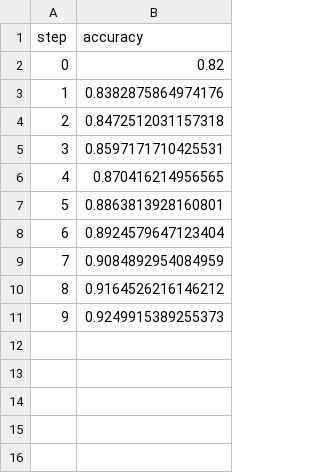
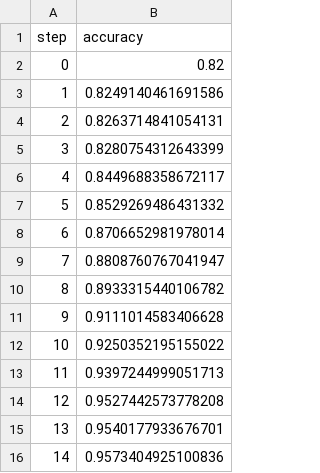
Before and after one commit to tapadipti/test-dvclive-studio, a TSV file: dvclive/plots/metrics/accuracy.tsv, drawn as a sheet.

```diff
--- a/dvclive/plots/metrics/accuracy.tsv
+++ b/dvclive/plots/metrics/accuracy.tsv
@@ -2,10 +2,15 @@ step	accuracy
 0	0.82
-1	0.8382875864974176
-2	0.8472512031157318
-3	0.8597171710425531
-4	0.870416214956565
-5	0.8863813928160801
-6	0.8924579647123404
-7	0.9084892954084959
-8	0.9164526216146212
-9	0.9249915389255373
+1	0.8249140461691586
+2	0.8263714841054131
+3	0.8280754312643399
+4	0.8449688358672117
+5	0.8529269486431332
+6	0.8706652981978014
+7	0.8808760767041947
+8	0.8933315440106782
+9	0.9111014583406628
+10	0.9250352195155022
+11	0.9397244999051713
+12	0.9527442573778208
+13	0.9540177933676701
+14	0.9573404925100836
```
Also changed, not shown: 2 other files.
